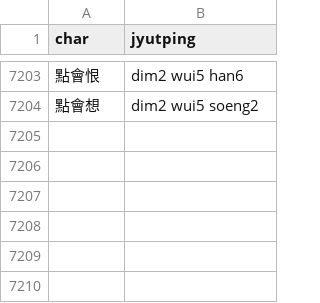
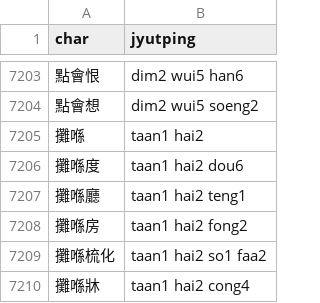
Before and after one commit to CanCLID/rime-cantonese-upstream, a CSV file: phrase_fragment.csv, drawn as a sheet; only a part is shown, gaps mark what is left out.

Commit message:
新增常用詞組

```diff
--- a/phrase_fragment.csv
+++ b/phrase_fragment.csv
@@ -7204 +7204,7 @@ char,jyutping
 點會想,dim2 wui5 soeng2
+攤喺,taan1 hai2
+攤喺度,taan1 hai2 dou6
+攤喺廳,taan1 hai2 teng1
+攤喺房,taan1 hai2 fong2
+攤喺梳化,taan1 hai2 so1 faa2
+攤喺牀,taan1 hai2 cong4
```
